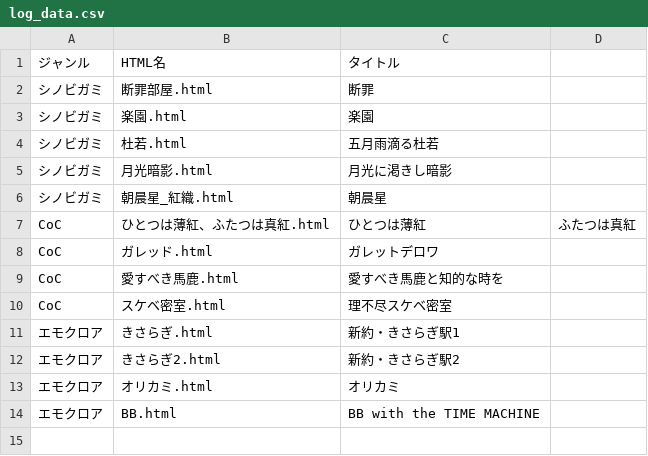
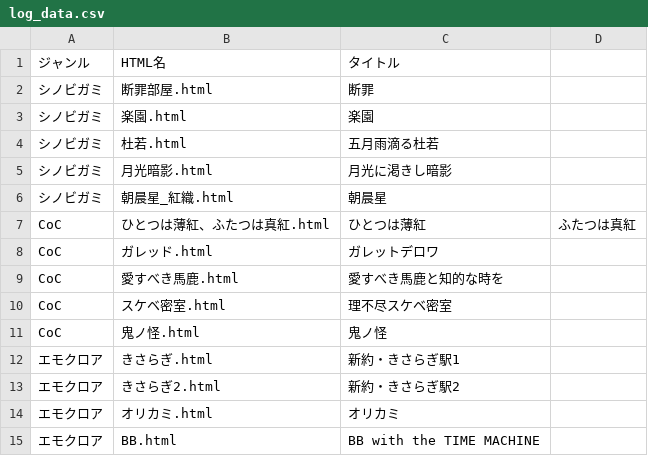
Before and after one commit to akaneyua/trpg_log, a CSV file: log_html/log_data.csv, drawn as a sheet.

Commit message:
Add files via upload

```diff
--- a/log_html/log_data.csv
+++ b/log_html/log_data.csv
@@ -10,2 +10,3 @@ CoC,愛すべき馬鹿.html,愛すべき馬鹿と知的な時を
 CoC,スケベ密室.html,理不尽スケベ密室
+CoC,鬼ノ怪.html,鬼ノ怪
 エモクロア,きさらぎ.html,新約・きさらぎ駅1
```
